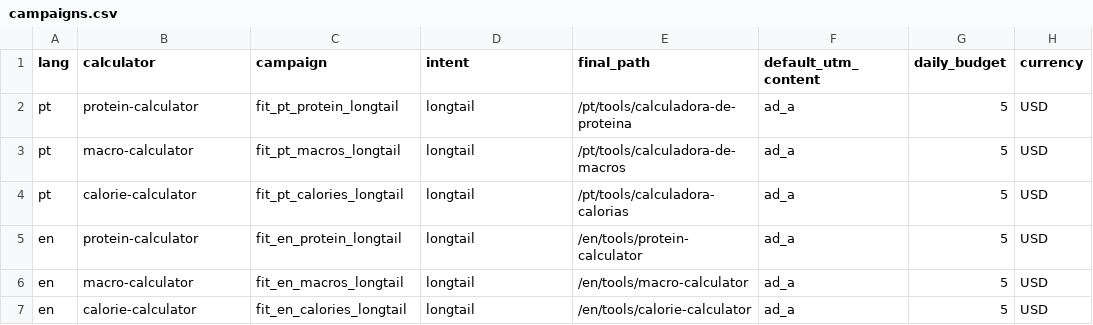
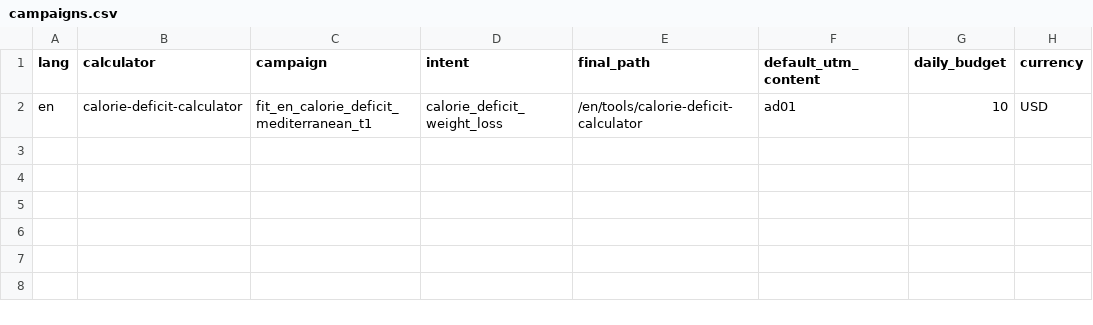
Before and after one commit to nextool-online/nextool, a CSV file: data/fitness-ads/campaigns.csv, drawn as a sheet.

```diff
--- a/data/fitness-ads/campaigns.csv
+++ b/data/fitness-ads/campaigns.csv
@@ -1,7 +1,2 @@
 lang,calculator,campaign,intent,final_path,default_utm_content,daily_budget,currency
-pt,protein-calculator,fit_pt_protein_longtail,longtail,/pt/tools/calculadora-de-proteina,ad_a,5,USD
-pt,macro-calculator,fit_pt_macros_longtail,longtail,/pt/tools/calculadora-de-macros,ad_a,5,USD
-pt,calorie-calculator,fit_pt_calories_longtail,longtail,/pt/tools/calculadora-calorias,ad_a,5,USD
-en,protein-calculator,fit_en_protein_longtail,longtail,/en/tools/protein-calculator,ad_a,5,USD
-en,macro-calculator,fit_en_macros_longtail,longtail,/en/tools/macro-calculator,ad_a,5,USD
-en,calorie-calculator,fit_en_calories_longtail,longtail,/en/tools/calorie-calculator,ad_a,5,USD
+en,calorie-deficit-calculator,fit_en_calorie_deficit_mediterranean_t1,calorie_deficit_weight_loss,/en/tools/calorie-deficit-calculator,ad01,10,USD
```
Also changed, not shown: data/fitness-ads/generated-final-urls.csv, data/fitness-ads/keyword-clusters.csv, 5 other files.
